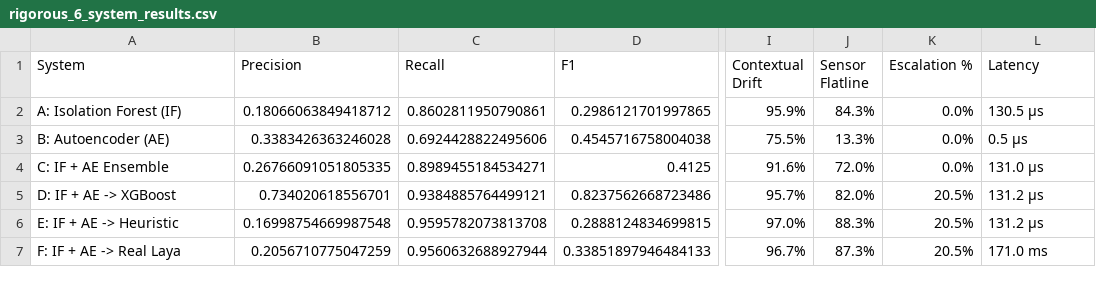
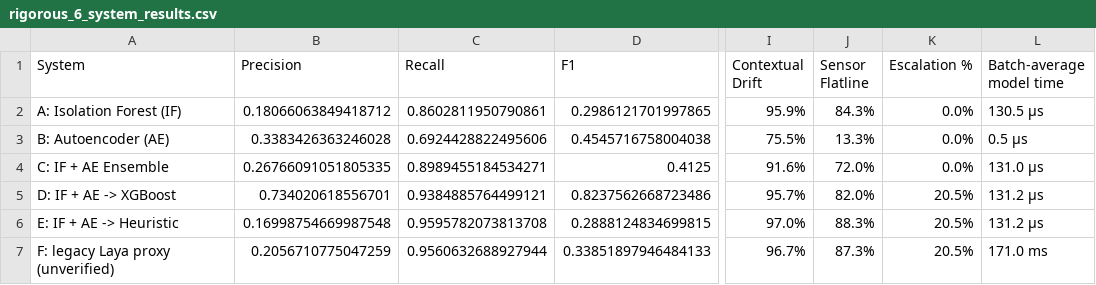
Before and after one commit to Khushalzz/flink-selective-ai-anomaly-detection, a CSV file: experiments/results/rigorous_6_system_results.csv, drawn as a sheet; only a part is shown, gaps mark what is left out; the diff names each change by its address in the sheet, - before the commit and + after, or states it on an @@ line.

```diff
--- a/experiments/results/rigorous_6_system_results.csv
+++ b/experiments/results/rigorous_6_system_results.csv
-L1: Latency
+L1: Batch-average model time
-A7 (System): F: IF + AE -> Real Laya
+A7 (System): F: legacy Laya proxy (unverified)
```
Also changed, not shown: experiments/results/escalation_sweep_results.csv, 25 other files.
